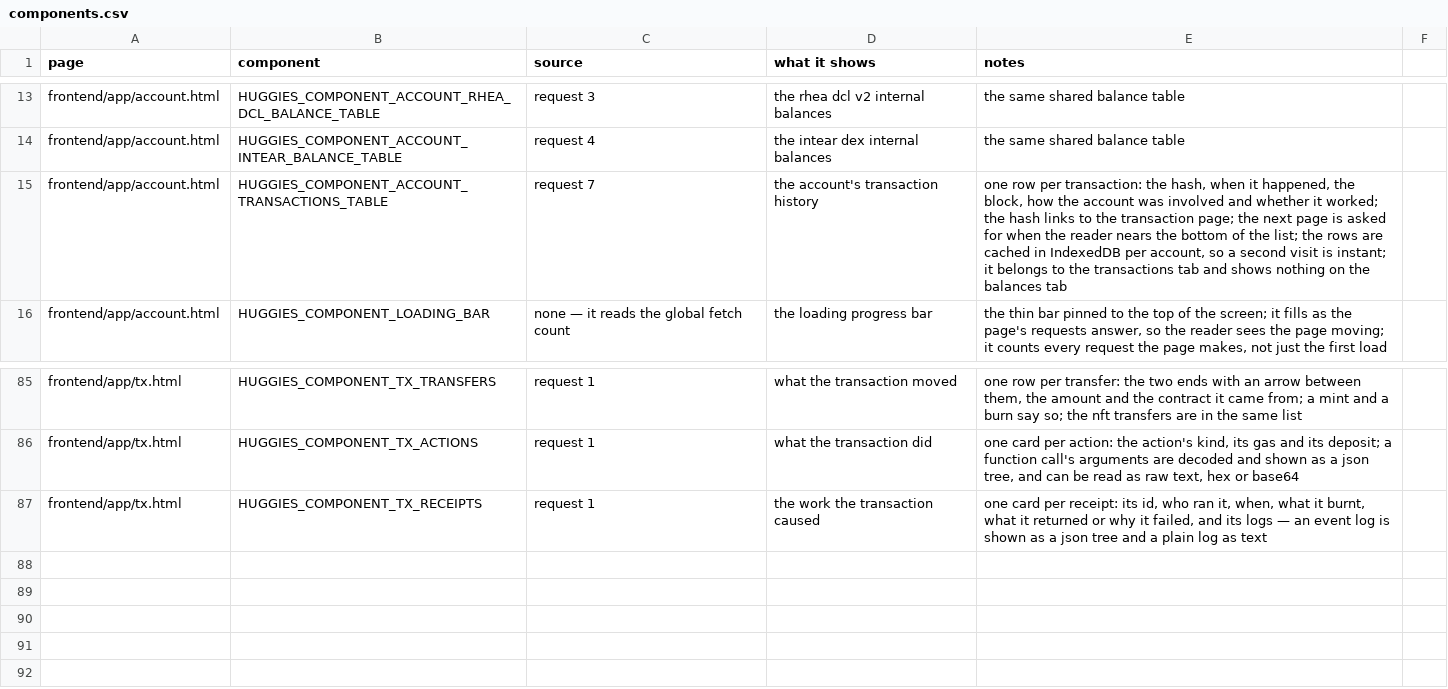
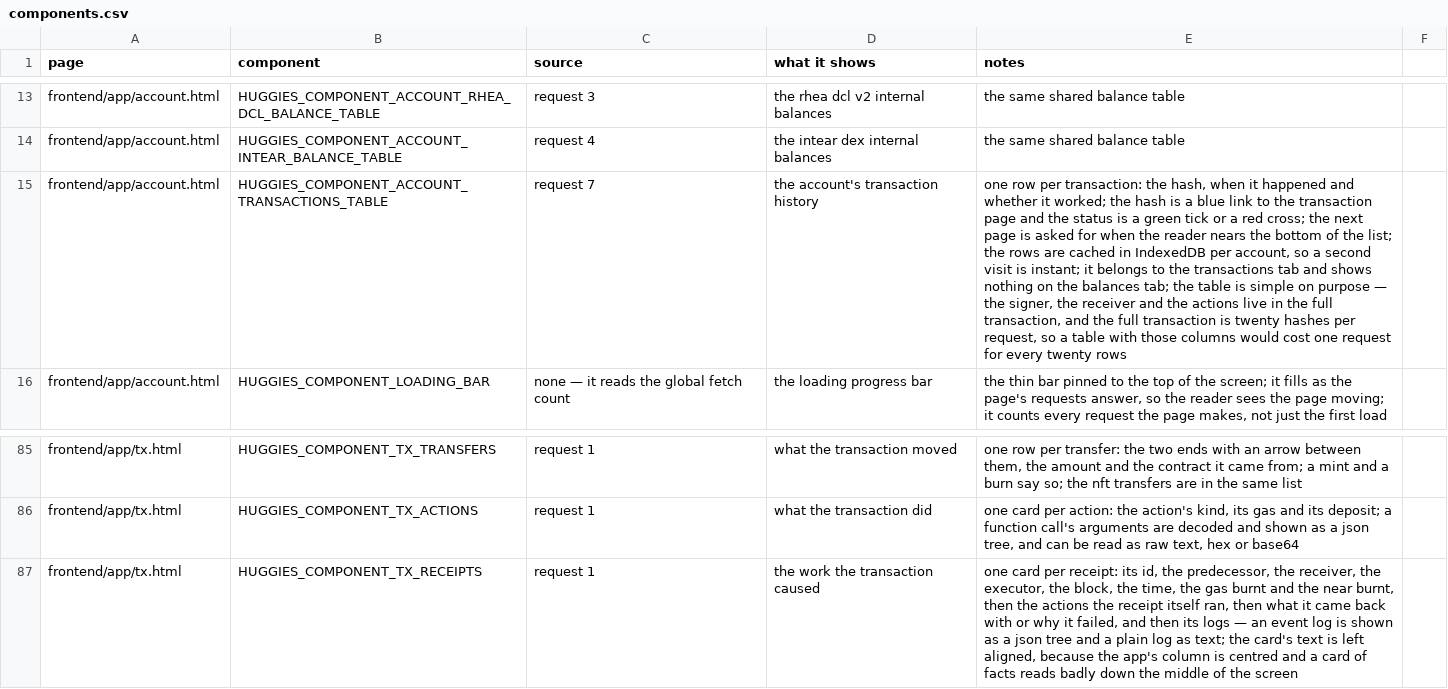
Before and after one commit to huggiesdotnear/huggies-rex-engine, a CSV file: DOCS/PAGES/components.csv, drawn as a sheet; only a part is shown, gaps mark what is left out; the diff names each change by its address in the sheet, - before the commit and + after, or states it on an @@ line.

Commit message:
feat(account): the heading holds its place, and the table gets simpler
the heading jumped down when the reader switched tabs: the page's
column centres its content, so a short view sits in the middle of the
screen and a long one starts at the top. the account page's column is
anchored to the top now and the heading carries a top margin, so it
sits about a third down on both tabs.

the transactions table is simpler: the hash, the time and whether it
worked. the involvement and the block columns are gone.

--- WHY --- the signer, the receiver and the actions are NOT columns:
they live in the full transaction, and the full transaction is twenty
hashes per request. a table with those columns would cost one request
for every twenty rows, and the api is heavily rate limited in the
browser. one request already answers the whole row. the transaction's
own page has everything.

the hash is a blue link and the status is a tick or a cross, the way
the explorer shows it.

the receipt cards show what the explorer shows — the predecessor, the
receiver, the executor, the block and the receipt's OWN actions — and
their text is left aligned, because the app's column is centred and a
card of facts reads badly down the middle of the screen.

"RETURNED" said nothing, so it says SUCCESS now.

the json tree says what kind of value it is, cuts a long value short
until the reader asks for the rest, and can copy a value. an empty
object says it is empty instead of rendering as nothing.

--- WHY --- THE JSON TREE IS STILL HAND WRITTEN: the comment said
@uiw/react-json-view was react-only and could not be used. that was
wrong — it works under preact/compat. but it costs an app-wide alias
of react in the build, adds about eleven kilobytes of gzip to every
page's bundle, and its latest is an alpha with no upstream preact
testing. so the comment is corrected and the tree stays.

```diff
--- a/DOCS/PAGES/components.csv
+++ b/DOCS/PAGES/components.csv
-E15 (notes): …when it happened, the block, how the account was involved and whether it worked; the hash links to the transaction page; the next page is asked for when the reader nears the bottom of the list; the rows are cached in IndexedDB per account, so a second visit is instant; it belongs to the transactions tab and shows nothing on the balances tab
+E15 (notes): …when it happened and whether it worked; the hash is a blue link to the transaction page and the status is a green tick or a red cross; the next page is asked for when the reader nears the bottom of the list; the rows are cached in IndexedDB per account, so a second visit is instant; it belongs to the transactions tab and shows nothing on the balances tab; the table is simple on purpose — the signer, the receiver and the actions live in the full transaction, and the full transaction is twenty hashes per request, so a table with those columns would cost one request for every twenty rows
-E87 (notes): …its id, who ran it, when, what it burnt, what it returned or why it failed, and its logs — an event log is shown as a json tree and a plain log as text
+E87 (notes): …its id, the predecessor, the receiver, the executor, the block, the time, the gas burnt and the near burnt, then the actions the receipt itself ran, then what it came back with or why it failed, and then its logs — an event log is shown as a json tree and a plain log as text; the card's text is left aligned, because the app's column is centred and a card of facts reads badly down the middle of the screen
```
Also changed, not shown: DOCS/PAGES/requests.csv, 10 other files.
